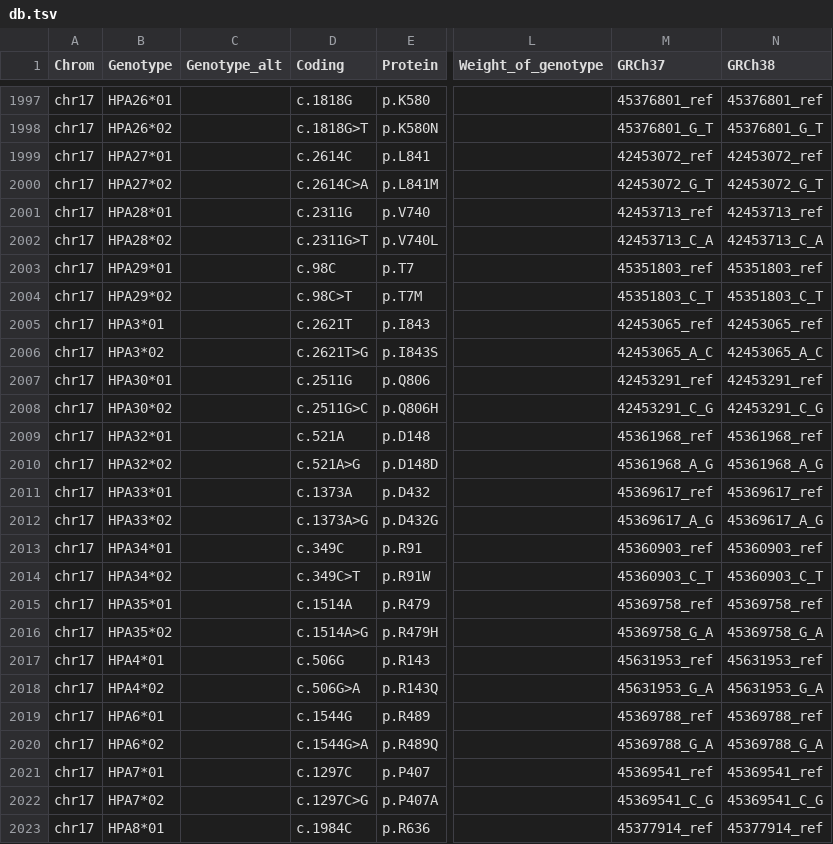
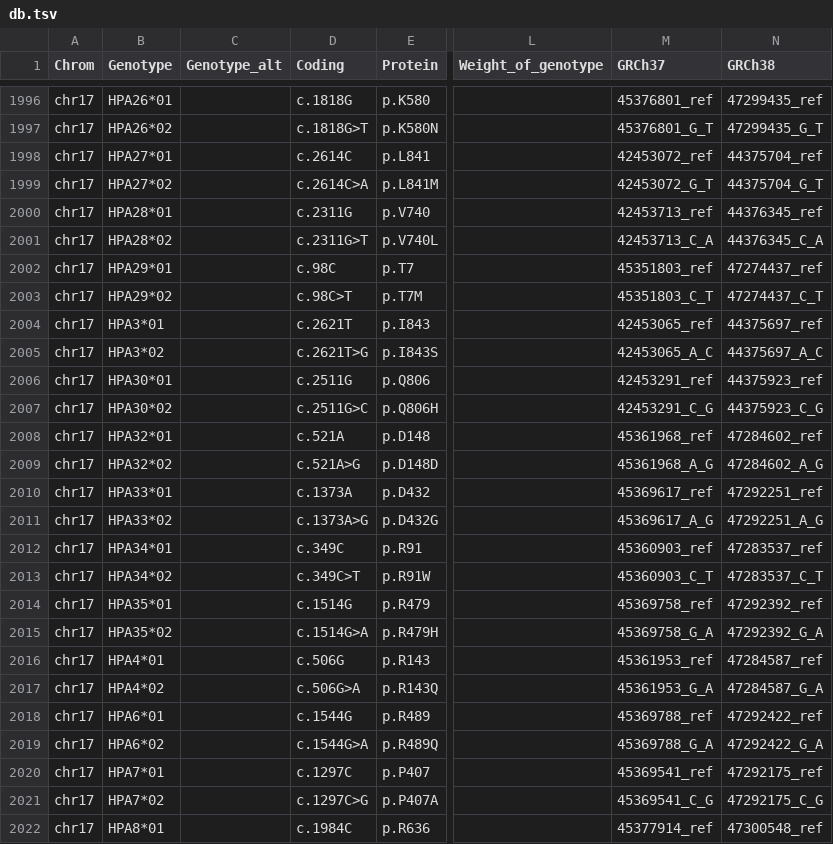
Before and after one commit to limcintyre/RBCeq2, a TSV file: src/rbceq2/resources/db.tsv, drawn as a sheet; only a part is shown, gaps mark what is left out; addresses are those after the commit; the diff covers the shown part only; the diff names each change by its address in the sheet, - before the commit and + after, or states it on an @@ line.

```diff
--- a/src/rbceq2/resources/db.tsv
+++ b/src/rbceq2/resources/db.tsv
-N1996 (GRCh38): 45376801_ref
+N1996 (GRCh38): 47299435_ref
-N1997 (GRCh38): 45376801_G_T
+N1997 (GRCh38): 47299435_G_T
-N1998 (GRCh38): 42453072_ref
+N1998 (GRCh38): 44375704_ref
-N1999 (GRCh38): 42453072_G_T
+N1999 (GRCh38): 44375704_G_T
-N2000 (GRCh38): 42453713_ref
+N2000 (GRCh38): 44376345_ref
-N2001 (GRCh38): 42453713_C_A
+N2001 (GRCh38): 44376345_C_A
-N2002 (GRCh38): 45351803_ref
+N2002 (GRCh38): 47274437_ref
-N2003 (GRCh38): 45351803_C_T
+N2003 (GRCh38): 47274437_C_T
-N2004 (GRCh38): 42453065_ref
+N2004 (GRCh38): 44375697_ref
-N2005 (GRCh38): 42453065_A_C
+N2005 (GRCh38): 44375697_A_C
-N2006 (GRCh38): 42453291_ref
+N2006 (GRCh38): 44375923_ref
-N2007 (GRCh38): 42453291_C_G
+N2007 (GRCh38): 44375923_C_G
-N2008 (GRCh38): 45361968_ref
+N2008 (GRCh38): 47284602_ref
-N2009 (GRCh38): 45361968_A_G
+N2009 (GRCh38): 47284602_A_G
-N2010 (GRCh38): 45369617_ref
+N2010 (GRCh38): 47292251_ref
-N2011 (GRCh38): 45369617_A_G
+N2011 (GRCh38): 47292251_A_G
-N2012 (GRCh38): 45360903_ref
+N2012 (GRCh38): 47283537_ref
-N2013 (GRCh38): 45360903_C_T
+N2013 (GRCh38): 47283537_C_T
-D2014 (Coding): c.1514A
+D2014 (Coding): c.1514G
-N2014 (GRCh38): 45369758_ref
+N2014 (GRCh38): 47292392_ref
-D2015 (Coding): c.1514A>G
+D2015 (Coding): c.1514G>A
-N2015 (GRCh38): 45369758_G_A
+N2015 (GRCh38): 47292392_G_A
-M2016 (GRCh37): 45631953_ref
+M2016 (GRCh37): 45361953_ref
-N2016 (GRCh38): 45631953_ref
+N2016 (GRCh38): 47284587_ref
-M2017 (GRCh37): 45631953_G_A
+M2017 (GRCh37): 45361953_G_A
-N2017 (GRCh38): 45631953_G_A
+N2017 (GRCh38): 47284587_G_A
-N2018 (GRCh38): 45369788_ref
+N2018 (GRCh38): 47292422_ref
-N2019 (GRCh38): 45369788_G_A
+N2019 (GRCh38): 47292422_G_A
-N2020 (GRCh38): 45369541_ref
+N2020 (GRCh38): 47292175_ref
-N2021 (GRCh38): 45369541_C_G
+N2021 (GRCh38): 47292175_C_G
-N2022 (GRCh38): 45377914_ref
+N2022 (GRCh38): 47300548_ref
```
Also changed, not shown: 1 removed row and 52 edited cells elsewhere in this file.
